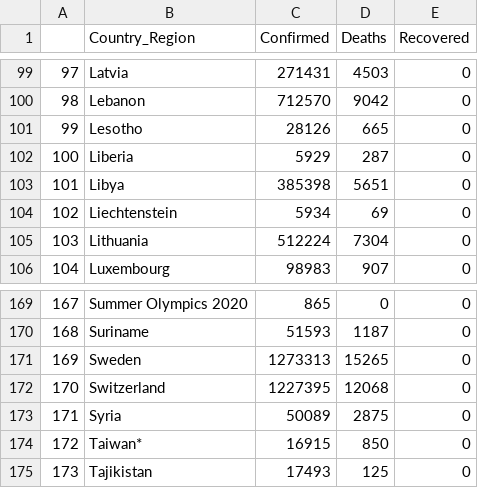
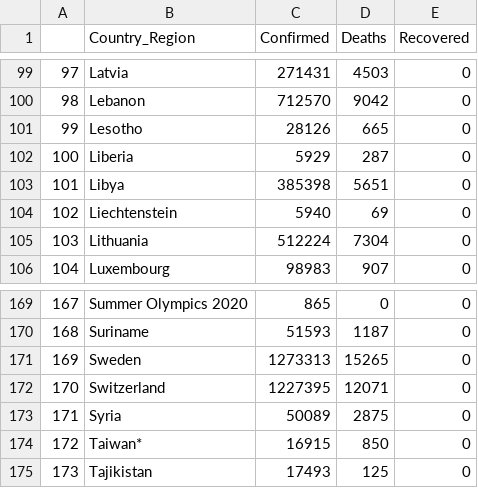
Before and after one commit to a-curious-coder/covid-dashboard, a CSV file: clean_data.csv, drawn as a sheet; only a part is shown, gaps mark what is left out; the diff covers the shown part only.

```diff
--- a/clean_data.csv
+++ b/clean_data.csv
@@ -103,3 +103,3 @@
 101,Libya,385398,5651,0
-102,Liechtenstein,5934,69,0
+102,Liechtenstein,5940,69,0
 103,Lithuania,512224,7304,0
@@ -171,3 +171,3 @@
 169,Sweden,1273313,15265,0
-170,Switzerland,1227395,12068,0
+170,Switzerland,1227395,12071,0
 171,Syria,50089,2875,0
```
Also changed, not shown: 8 edited cells elsewhere in this file, 3 other files.
